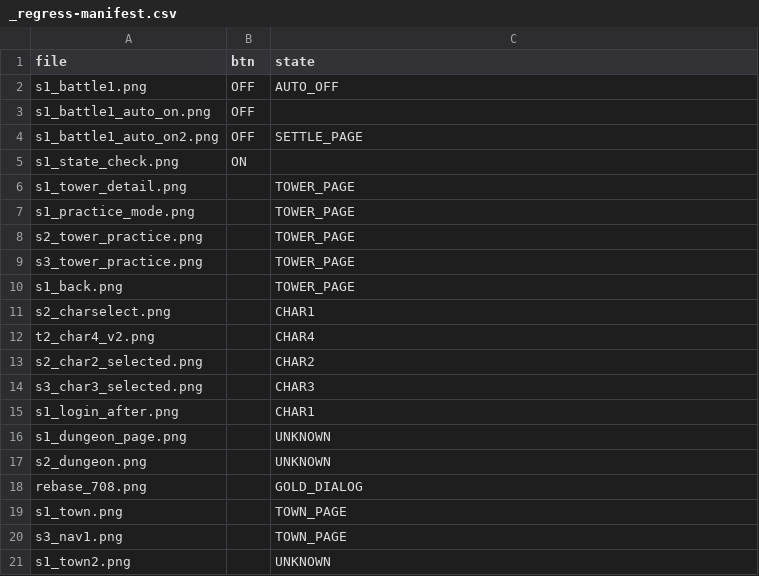
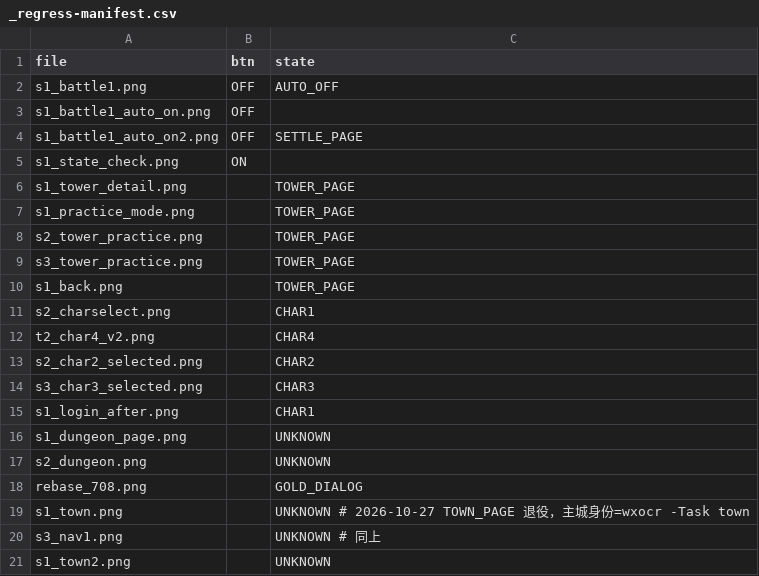
Before and after one commit to shenzhongjun/wx-minigame-operator, a CSV file: skills/wechat-minigame-automation/scripts/_regress-manifest.csv, drawn as a sheet.

Commit message:
v1.1.5: 页面身份判断全面 OCR 化——wxocr 新增 town/server 任务（零容差），wxprobe TOWN_PAGE+LOGIN_PAGE 退役（对背景/美术改版脆弱），wxpopup v2 模板退役改金钮守卫+正文带 OCR 分类，wxlogin/wxgrind 登录与主城判定全部改走 OCR；实机整链 server HIT→选角→town_ocr=HIT 一次通过

```diff
--- a/skills/wechat-minigame-automation/scripts/_regress-manifest.csv
+++ b/skills/wechat-minigame-automation/scripts/_regress-manifest.csv
@@ -18,4 +18,4 @@ s2_dungeon.png,,UNKNOWN
 rebase_708.png,,GOLD_DIALOG
-s1_town.png,,TOWN_PAGE
-s3_nav1.png,,TOWN_PAGE
+s1_town.png,,UNKNOWN  # 2026-10-27 TOWN_PAGE 退役，主城身份=wxocr -Task town
+s3_nav1.png,,UNKNOWN  # 同上
 s1_town2.png,,UNKNOWN
```
Also changed, not shown: 9 other files.
